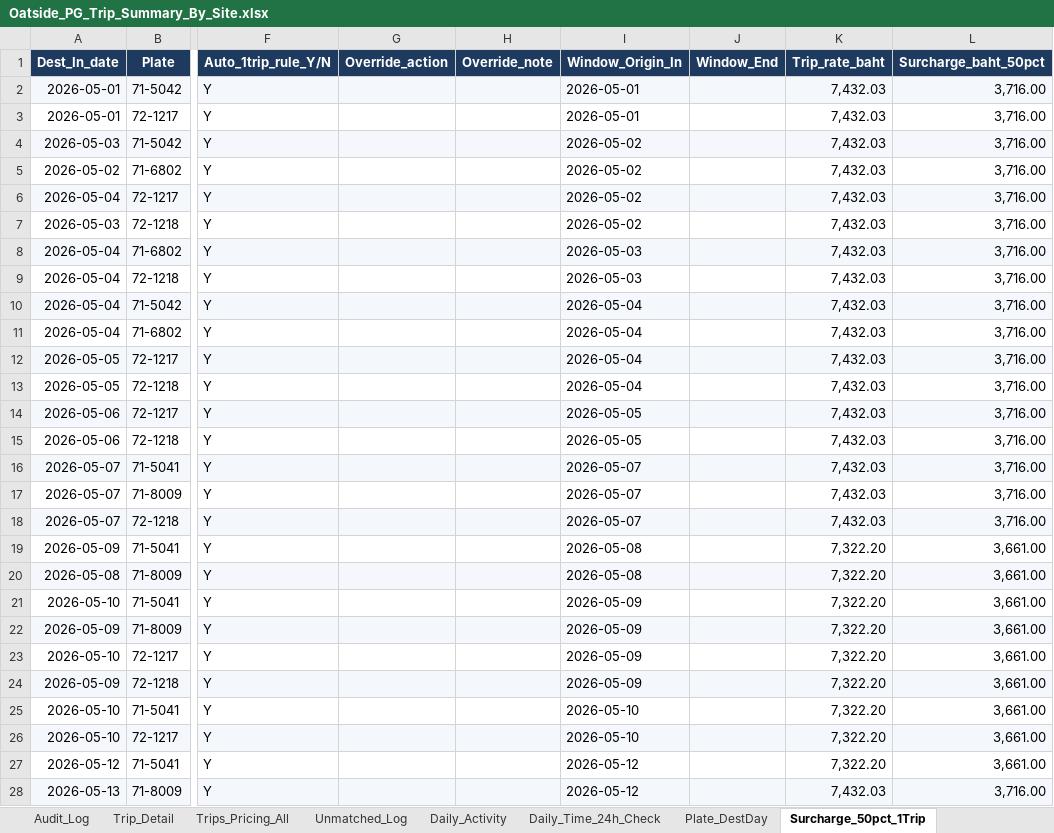
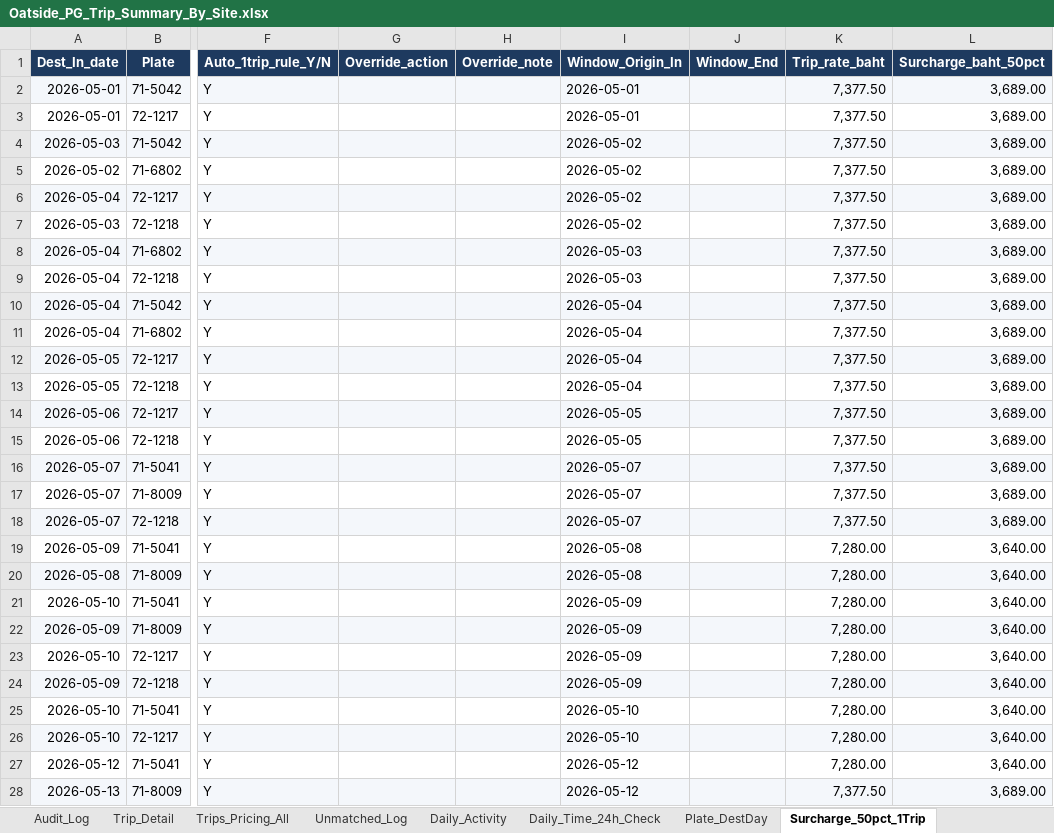
Before and after one commit to yk-logistics/transport-rate-calculator, an Excel workbook: Oatside/Oatside_PG_Trip_Summary_By_Site.xlsx, sheet Surcharge_50pct_1Trip, drawn as a sheet; only a part is shown, gaps mark what is left out; values as stored, in another font and other column widths than the file's, no borders; the diff covers the shown part only; the diff names each change by its address in the sheet, - before the commit and + after, or states it on an @@ line.

```diff
--- a/Oatside/Oatside_PG_Trip_Summary_By_Site.xlsx (sheet Surcharge_50pct_1Trip)
+++ b/Oatside/Oatside_PG_Trip_Summary_By_Site.xlsx (sheet Surcharge_50pct_1Trip)
-K2:K18 (Trip_rate_baht): 7,432.03
+K2:K18 (Trip_rate_baht): 7,377.50
-L2:L18 (Surcharge_baht_50pct): 3,716.00
+L2:L18 (Surcharge_baht_50pct): 3,689.00
-K19:K27 (Trip_rate_baht): 7,322.20
+K19:K27 (Trip_rate_baht): 7,280.00
-L19:L27 (Surcharge_baht_50pct): 3,661.00
+L19:L27 (Surcharge_baht_50pct): 3,640.00
-K28 (Trip_rate_baht): 7,432.03
+K28 (Trip_rate_baht): 7,377.50
-L28 (Surcharge_baht_50pct): 3,716.00
+L28 (Surcharge_baht_50pct): 3,689.00
```
Also changed, not shown: 94 edited cells elsewhere in this sheet, sheet Plate_DestDay, sheet Audit_Log, sheet Trips_Pricing_All, sheet Trip_Detail, sheet NoWork_Outbound_50pct, sheet Info, 3 more sheets, Oatside/TransportRateCalculator/reports/oatside-apr2026/exports/00_Full_Workbook.xlsx, Oatside/TransportRateCalculator/reports/oatside-apr2026/exports/02_Plate_DestDay_Daily.xlsx, 37 other files.
